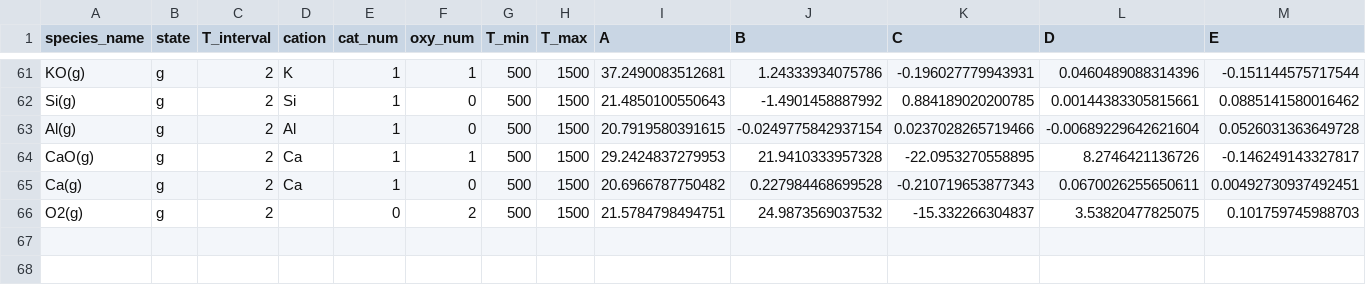
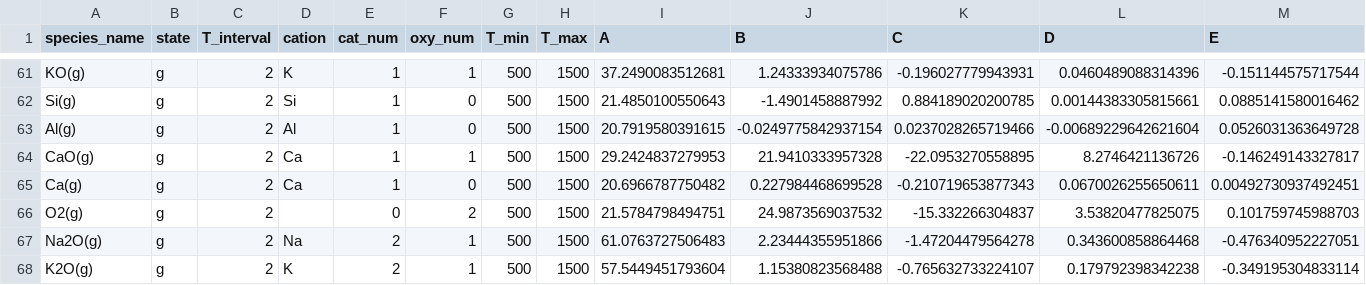
Before and after one commit to simonrowland/openimcc, a CSV file: src/openimcc/data/gas/gas-shomate.csv, drawn as a sheet; only a part is shown, gaps mark what is left out; rows hold the shown columns only; the diff names each change by its address in the sheet, - before the commit and + after, or states it on an @@ line.

Commit message:
Add low temperature gas and liquid intervals

```diff
--- a/src/openimcc/data/gas/gas-shomate.csv
+++ b/src/openimcc/data/gas/gas-shomate.csv
+row 67: Na2O(g) | g | 2 | Na | 2 | 1 | 500 | 1500 | 61.0763727506483 | 2.23444355951866 | -1.47204479564278 | 0.343600858864468 | -0.476340952227051
+row 68: K2O(g) | g | 2 | K | 2 | 1 | 500 | 1500 | 57.5449451793604 | 1.15380823568488 | -0.765632733224107 | 0.179792398342238 | -0.349195304833114
```
Also changed, not shown: src/openimcc/data/gas/condensate.csv, src/openimcc/data/packs/gas-janaf-parent-liquids-research/condensate.csv, 8 other files.
